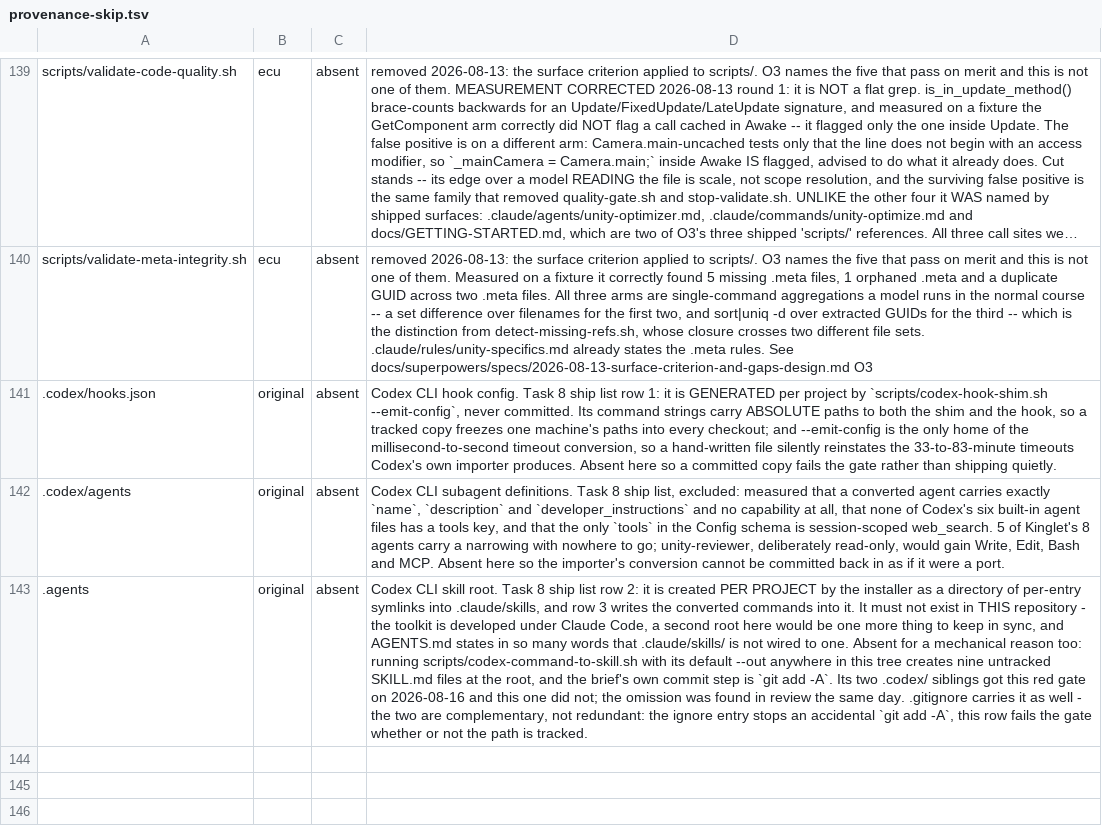
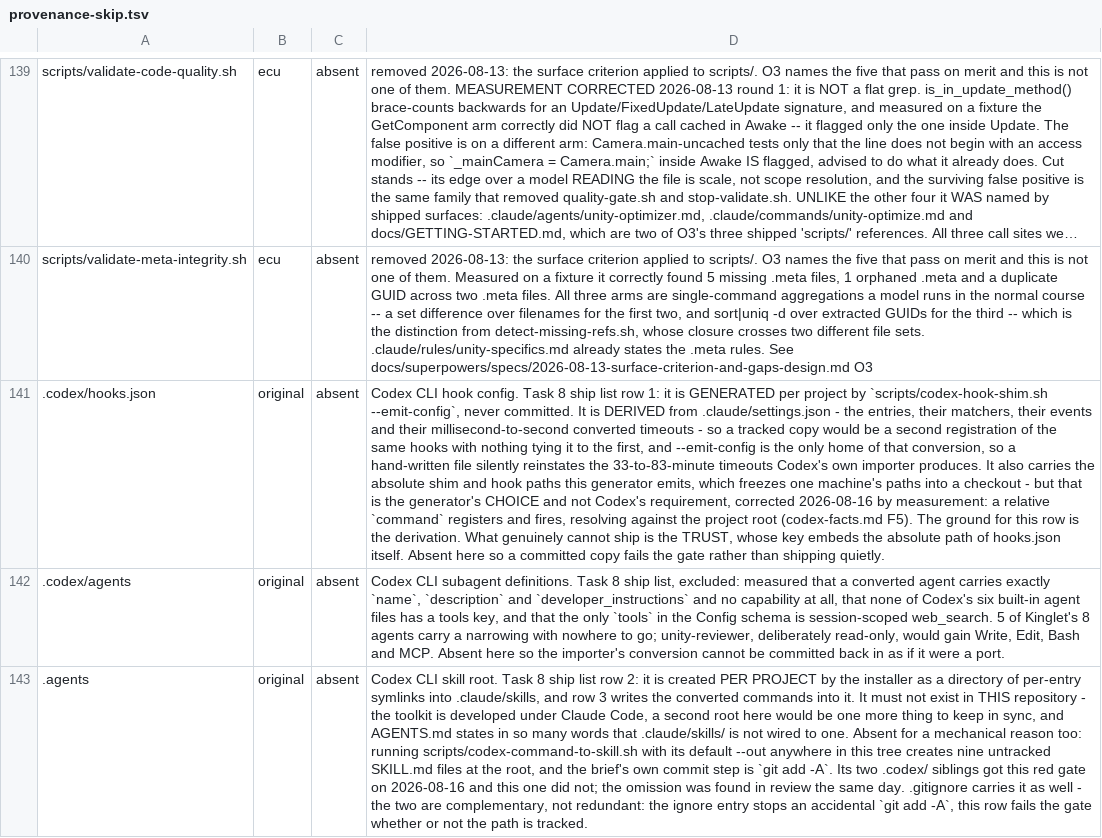
Before and after one commit to OmerZeyveli/kinglet-unity, a TSV file: provenance-skip.tsv, drawn as a sheet; only a part is shown, gaps mark what is left out; long unchanged cells end in …; the diff names each change by its address in the sheet, - before the commit and + after, or states it on an @@ line.

```diff
--- a/provenance-skip.tsv
+++ b/provenance-skip.tsv
-D141: …never committed. Its command strings carry ABSOLUTE paths to both the shim and the hook, so a tracked copy freezes one machine's paths into every checkout; and --emit-config is the only home of the millisecond-to-second timeout conversion, so a hand-written file silently reinstates the 33-to-83-minute timeouts Codex's own importer produces. Absent here…
+D141: …never committed. It is DERIVED from .claude/settings.json - the entries, their matchers, their events and their millisecond-to-second converted timeouts - so a tracked copy would be a second registration of the same hooks with nothing tying it to the first, and --emit-config is the only home of that conversion, so a hand-written file silently reinstates the 33-to-83-minute timeouts Codex's own importer produces. It also carries the absolute shim and hook paths this generator emits, which freezes one machine's paths into a checkout - but that is the generator's CHOICE and not Codex's requirement, corrected 2026-08-16 by measurement: a relative `command` registers and fires, resolving against the project root (codex-facts.md F5). The ground for this row is the derivation. What genuinely cannot ship is the TRUST, whose key embeds the absolute path of hooks.json itself. Absent here…
```
Also changed, not shown: provenance.tsv, 5 other files.
